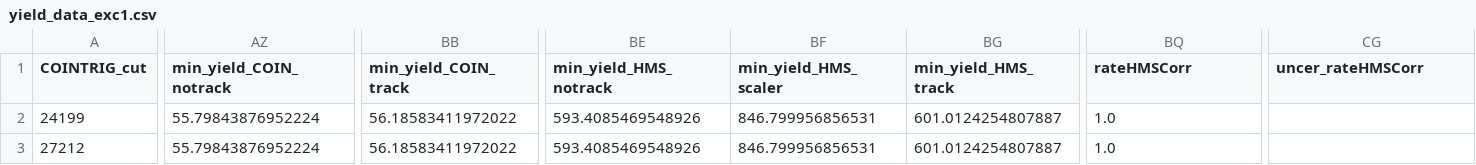
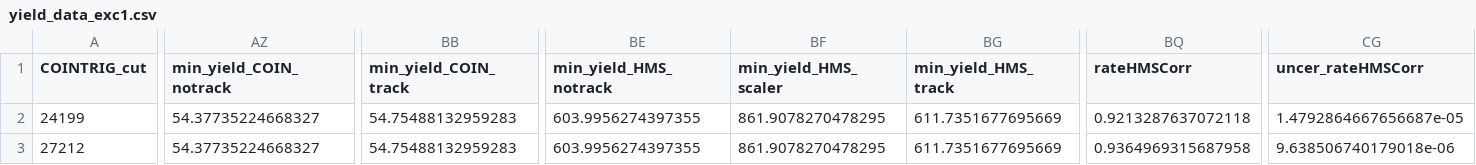
Before and after one commit to JeffersonLab/UTIL_PION, a CSV file: scripts/luminosity/OUTPUTS/ExclusiveLumi/yield_data_exc1.csv, drawn as a sheet; only a part is shown, gaps mark what is left out; the diff covers the shown part only; the diff names each change by its address in the sheet, - before the commit and + after, or states it on an @@ line.

Commit message:
quick run

```diff
--- a/scripts/luminosity/OUTPUTS/ExclusiveLumi/yield_data_exc1.csv
+++ b/scripts/luminosity/OUTPUTS/ExclusiveLumi/yield_data_exc1.csv
-AZ2:AZ3 (min_yield_COIN_notrack): 55.79843876952224
+AZ2:AZ3 (min_yield_COIN_notrack): 54.37735224668327
-BB2:BB3 (min_yield_COIN_track): 56.18583411972022
+BB2:BB3 (min_yield_COIN_track): 54.75488132959283
-BE2:BE3 (min_yield_HMS_notrack): 593.4085469548926
+BE2:BE3 (min_yield_HMS_notrack): 603.9956274397355
-BF2:BF3 (min_yield_HMS_scaler): 846.799956856531
+BF2:BF3 (min_yield_HMS_scaler): 861.9078270478295
-BG2:BG3 (min_yield_HMS_track): 601.0124254807887
+BG2:BG3 (min_yield_HMS_track): 611.7351677695669
-BQ2 (rateHMSCorr): 1.0
+BQ2 (rateHMSCorr): 0.9213287637072118
-CG2 (uncer_rateHMSCorr): (empty)
+CG2 (uncer_rateHMSCorr): 1.4792864667656687e-05
-BQ3 (rateHMSCorr): 1.0
+BQ3 (rateHMSCorr): 0.9364969315687958
-CG3 (uncer_rateHMSCorr): (empty)
+CG3 (uncer_rateHMSCorr): 9.638506740179018e-06
```
Also changed, not shown: 113 edited cells elsewhere in this file.
